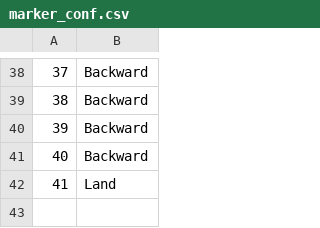
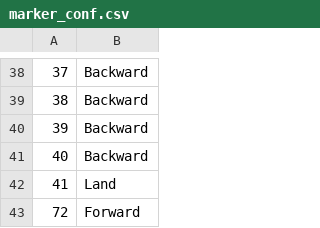
Before and after one commit to SWI-MIN/FCU_GraduationTopic_Drone, a CSV file: penny/AdjustMaker/MarkerAction/marker_conf.csv, drawn as a sheet; only a part is shown, gaps mark what is left out.

Commit message:
Marker Action

```diff
--- a/penny/AdjustMaker/MarkerAction/marker_conf.csv
+++ b/penny/AdjustMaker/MarkerAction/marker_conf.csv
@@ -42 +42,2 @@
 41;Land
+72;Forward
```
Also changed, not shown: 2 other files.
